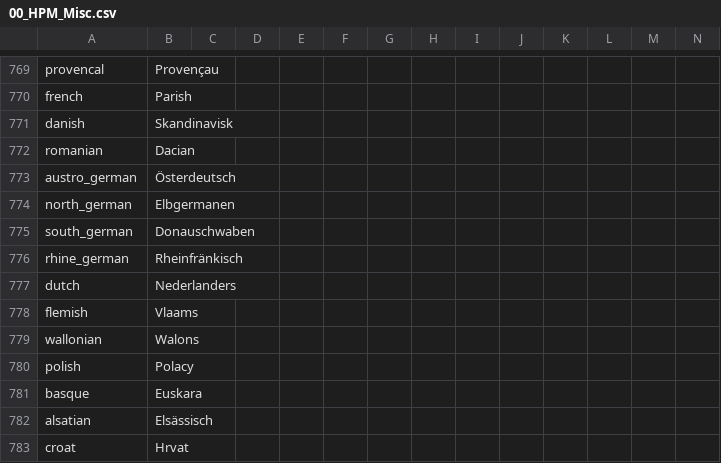
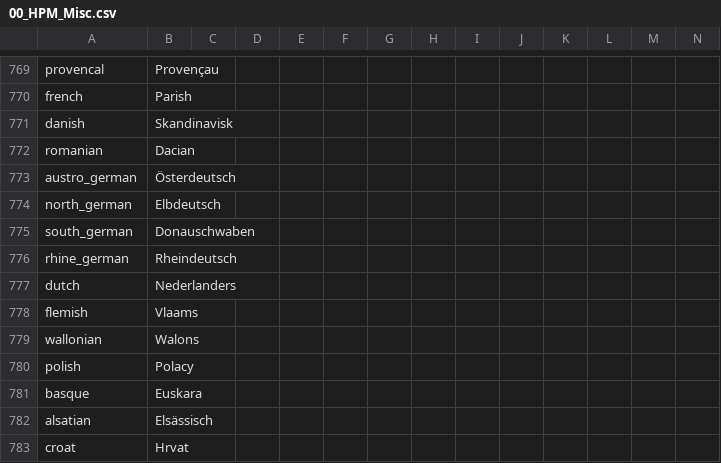
Before and after one commit to TheBlazingOak/A-New-Sun-Will-Rise, a CSV file: NSWRTEST/localisation/00_HPM_Misc.csv, drawn as a sheet; only a part is shown, gaps mark what is left out.

```diff
--- a/NSWRTEST/localisation/00_HPM_Misc.csv
+++ b/NSWRTEST/localisation/00_HPM_Misc.csv
@@ -773,5 +773,5 @@ romanian;Dacian;;;;;;;;;;;;;
 austro_german;Österdeutsch;;;;;;;;;;;;;
-north_german;Elbgermanen;;;;;;;;;;;;;
+north_german;Elbdeutsch;;;;;;;;;;;;;
 south_german;Donauschwaben;;;;;;;;;;;;;
-rhine_german;Rheinfränkisch;;;;;;;;;;;;;
+rhine_german;Rheindeutsch;;;;;;;;;;;;;
 dutch;Nederlanders;;;;;;;;;;;;;
```
Also changed, not shown: NSWRTEST/localisation/00_HPM_map.csv, 10 other files.
